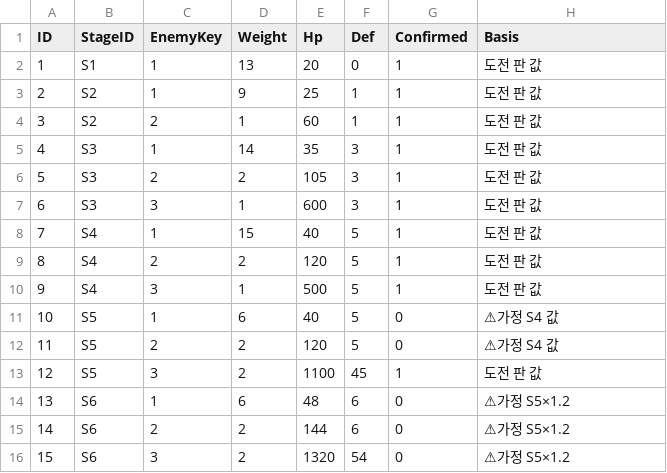
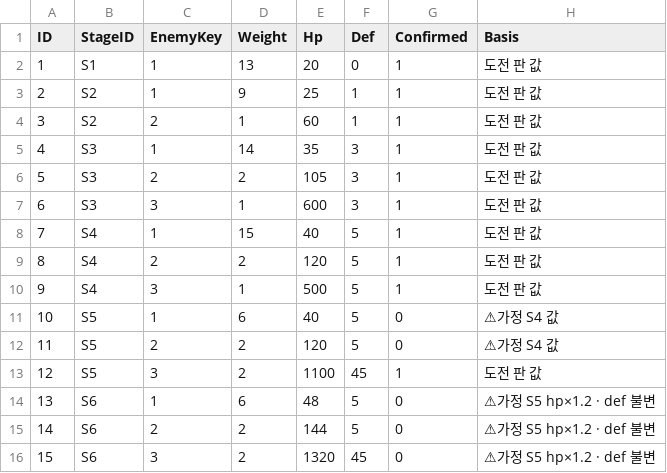
Before and after one commit to Rhythm0s/MechBoardIdle, a CSV file: Docs/draft_FARM_COMP_DATA.csv, drawn as a sheet; the diff names each change by its address in the sheet, - before the commit and + after, or states it on an @@ line.

```diff
--- a/Docs/draft_FARM_COMP_DATA.csv
+++ b/Docs/draft_FARM_COMP_DATA.csv
-F14:F15 (Def): 6
+F14:F15 (Def): 5
-H14:H16 (Basis): ⚠가정 S5×1.2
+H14:H16 (Basis): ⚠가정 S5 hp×1.2 · def 불변
-F16 (Def): 54
+F16 (Def): 45
```
Also changed, not shown: 5 other files.
